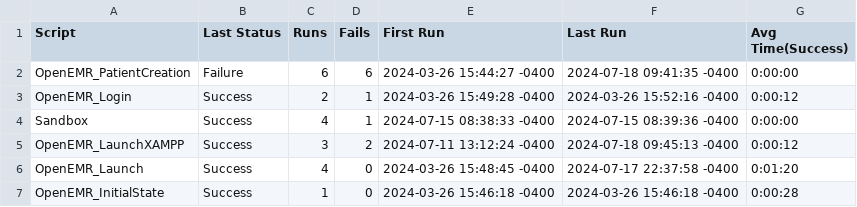
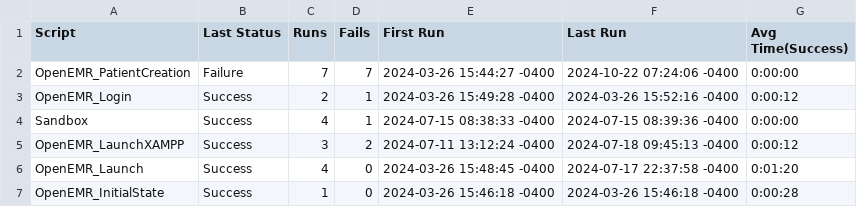
Before and after one commit to keysight-eggplant/OpenEMR.suite, a CSV file: Results/SuiteStatistics.csv, drawn as a sheet.

```diff
--- a/Results/SuiteStatistics.csv
+++ b/Results/SuiteStatistics.csv
@@ -1,3 +1,3 @@
 Script,Last Status,Runs,Fails,First Run,Last Run,Avg Time(Success)
-OpenEMR_PatientCreation,Failure,6,6,2024-03-26 15:44:27 -0400,2024-07-18 09:41:35 -0400,0:00:00
+OpenEMR_PatientCreation,Failure,7,7,2024-03-26 15:44:27 -0400,2024-10-22 07:24:06 -0400,0:00:00
 OpenEMR_Login,Success,2,1,2024-03-26 15:49:28 -0400,2024-03-26 15:52:16 -0400,0:00:12
```
Also changed, not shown: Results/OpenEMR_PatientCreation/RunHistory.csv, 22 other files.
